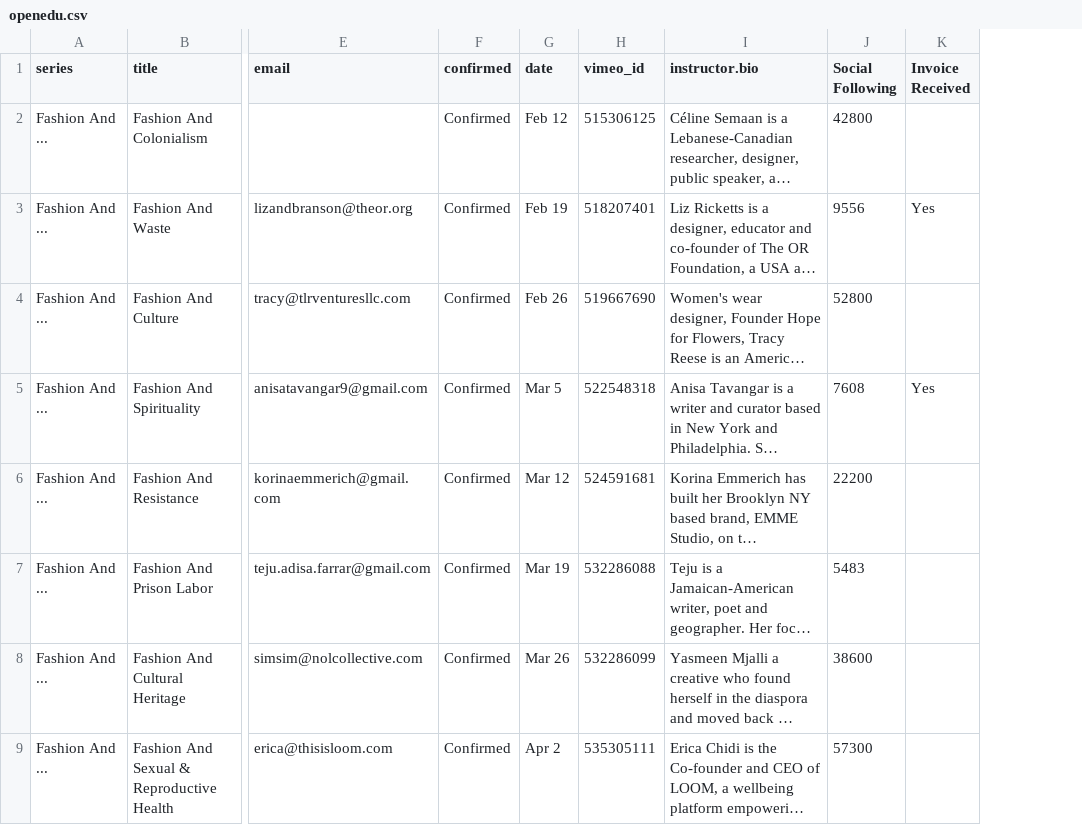
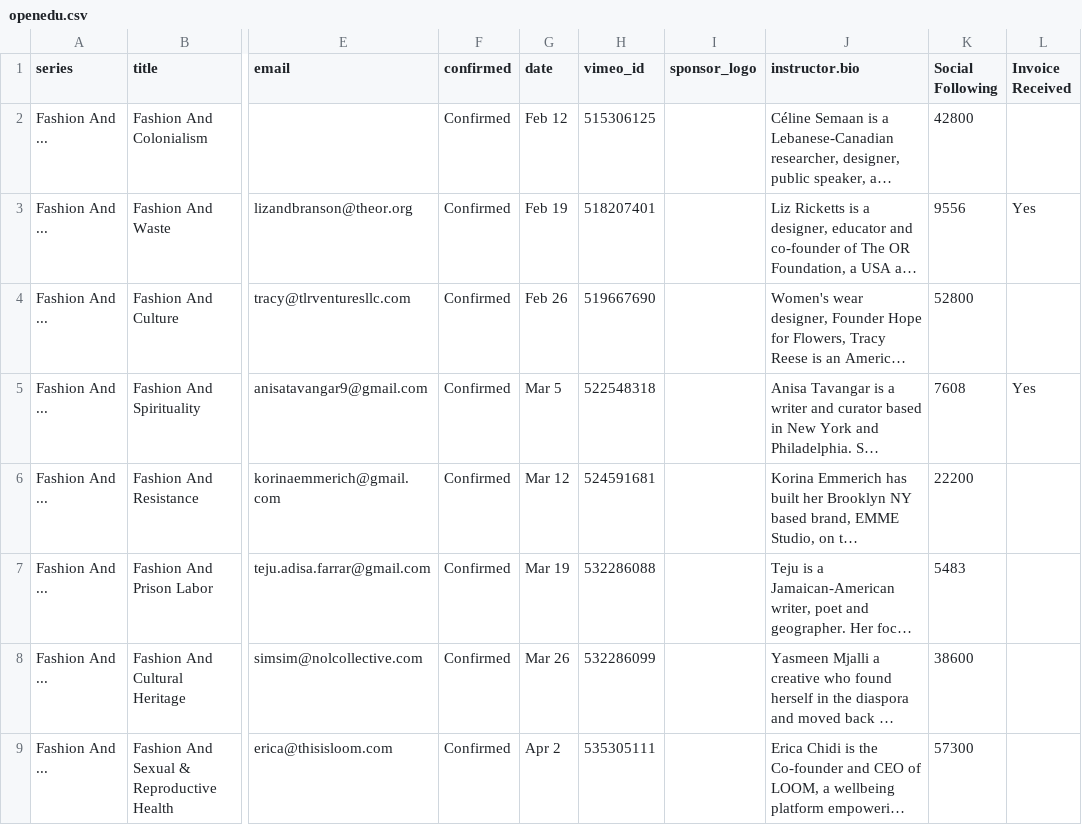
Before and after one commit to stresslimit/slowfactory.foundation, a CSV file: _data/openedu.csv, drawn as a sheet; only a part is shown, gaps mark what is left out; long unchanged cells end in …; the diff covers the shown part only; the diff names each change by its address in the sheet, - before the commit and + after, or states it on an @@ line.

```diff
--- a/_data/openedu.csv
+++ b/_data/openedu.csv
+column I (sponsor_logo), empty
```
Also changed, not shown: 1 added row and 4 edited cells elsewhere in this file, 37 other files.
